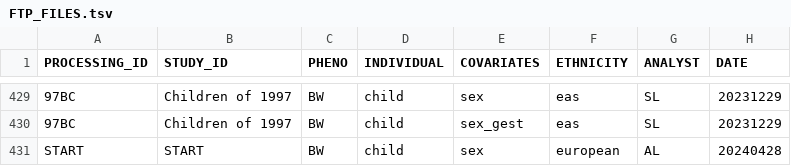
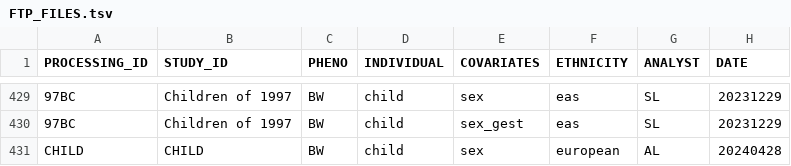
Before and after one commit to Bhargav-Naveen/Example_EGG_code_backup, a TSV file: FTP_FILES.tsv, drawn as a sheet; only a part is shown, gaps mark what is left out; the diff names each change by its address in the sheet, - before the commit and + after, or states it on an @@ line.

Commit message:
Changed cohort START to CHILD

```diff
--- a/FTP_FILES.tsv
+++ b/FTP_FILES.tsv
-A431 (PROCESSING_ID): START
+A431 (PROCESSING_ID): CHILD
-B431 (STUDY_ID): START
+B431 (STUDY_ID): CHILD
```
